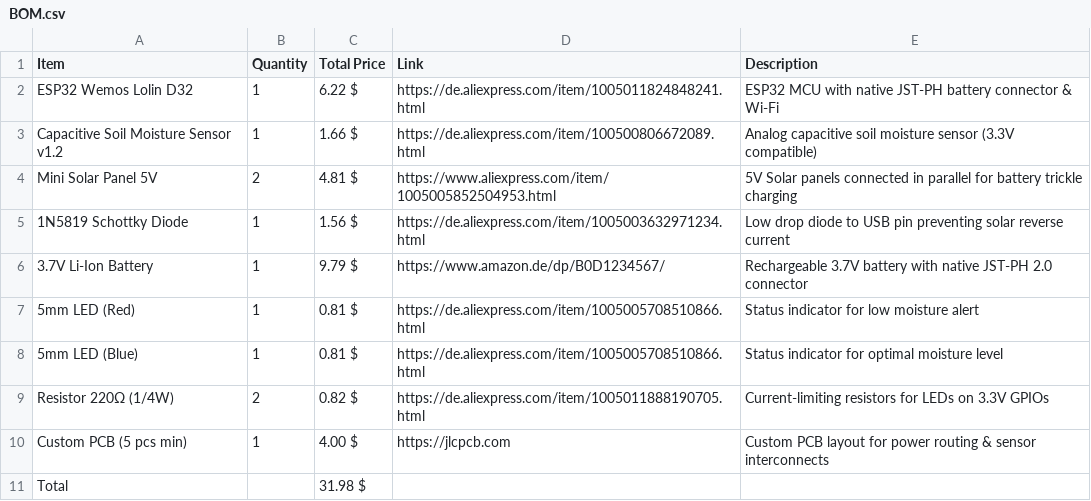
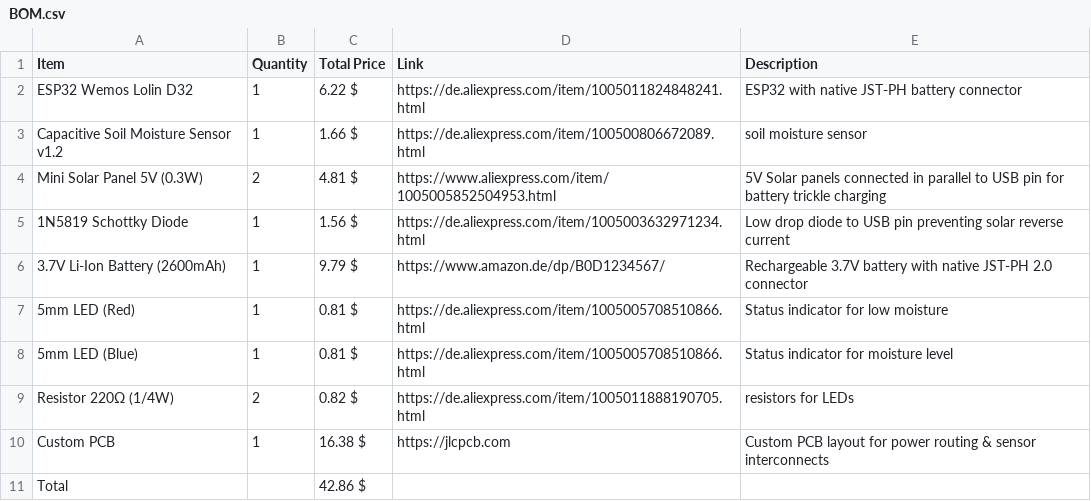
Before and after one commit to LeonOmo/Water-this-Plant-v2, a CSV file: BOM.csv, drawn as a sheet.

Commit message:
Update BOM.csv

```diff
--- a/BOM.csv
+++ b/BOM.csv
@@ -1,11 +1,11 @@
 Item,Quantity,Total Price,Link,Description
-ESP32 Wemos Lolin D32,1,6.22 $,https://de.aliexpress.com/item/1005011824848241.html,ESP32 MCU with native JST-PH battery connector & Wi-Fi
-Capacitive Soil Moisture Sensor v1.2,1,1.66 $,https://de.aliexpress.com/item/100500806672089.html,Analog capacitive soil moisture sensor (3.3V compatible)
-Mini Solar Panel 5V,2,4.81 $,https://www.aliexpress.com/item/1005005852504953.html,5V Solar panels connected in parallel for battery trickle charging
+ESP32 Wemos Lolin D32,1,6.22 $,https://de.aliexpress.com/item/1005011824848241.html,ESP32 with native JST-PH battery connector
+Capacitive Soil Moisture Sensor v1.2,1,1.66 $,https://de.aliexpress.com/item/100500806672089.html,soil moisture sensor
+Mini Solar Panel 5V (0.3W),2,4.81 $,https://www.aliexpress.com/item/1005005852504953.html,5V Solar panels connected in parallel to USB pin for battery trickle charging
 1N5819 Schottky Diode,1,1.56 $,https://de.aliexpress.com/item/1005003632971234.html,Low drop diode to USB pin preventing solar reverse current
-3.7V Li-Ion Battery,1,9.79 $,https://www.amazon.de/dp/B0D1234567/,Rechargeable 3.7V battery with native JST-PH 2.0 connector
-5mm LED (Red),1,0.81 $,https://de.aliexpress.com/item/1005005708510866.html,Status indicator for low moisture alert
-5mm LED (Blue),1,0.81 $,https://de.aliexpress.com/item/1005005708510866.html,Status indicator for optimal moisture level
-Resistor 220Ω (1/4W),2,0.82 $,https://de.aliexpress.com/item/1005011888190705.html,Current-limiting resistors for LEDs on 3.3V GPIOs
-Custom PCB (5 pcs min),1,4.00 $,https://jlcpcb.com,Custom PCB layout for power routing & sensor interconnects
-Total,,31.98 $,,
+3.7V Li-Ion Battery (2600mAh),1,9.79 $,https://www.amazon.de/dp/B0D1234567/,Rechargeable 3.7V battery with native JST-PH 2.0 connector
+5mm LED (Red),1,0.81 $,https://de.aliexpress.com/item/1005005708510866.html,Status indicator for low moisture
+5mm LED (Blue),1,0.81 $,https://de.aliexpress.com/item/1005005708510866.html,Status indicator for moisture level
+Resistor 220Ω (1/4W),2,0.82 $,https://de.aliexpress.com/item/1005011888190705.html,resistors for LEDs
+Custom PCB,1,16.38 $,https://jlcpcb.com,Custom PCB layout for power routing & sensor interconnects
+Total,,42.86 $,,
```
